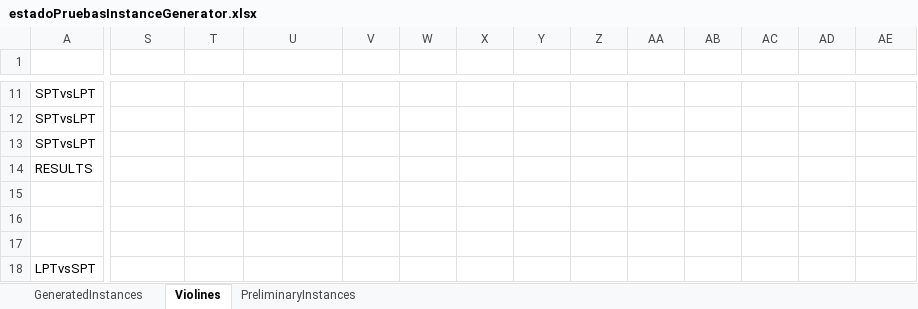
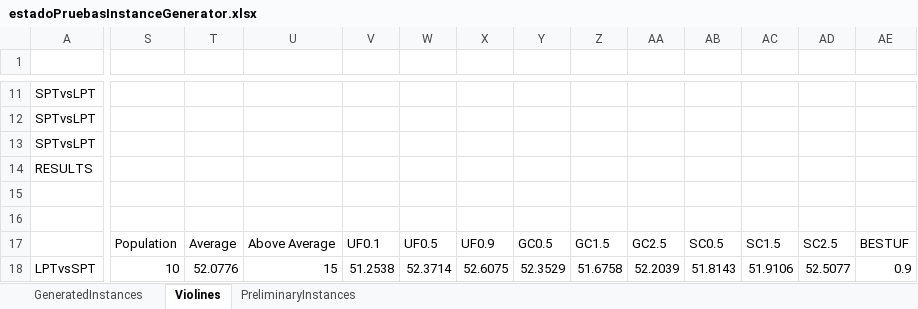
Before and after one commit to iamaya2/JSSP-Matlab-OOP, an Excel workbook: estadoPruebasInstanceGenerator.xlsx, sheet Violines, drawn as a sheet; only a part is shown, gaps mark what is left out; values as stored, in another font and other column widths than the file's, no cell formats; the diff covers the shown part only; the diff names each change by its address in the sheet, - before the commit and + after, or states it on an @@ line.

```diff
--- a/estadoPruebasInstanceGenerator.xlsx (sheet Violines)
+++ b/estadoPruebasInstanceGenerator.xlsx (sheet Violines)
-S17: (empty)
+S17: Population
-T17: (empty)
+T17: Average
-U17: (empty)
+U17: Above Average
-V17: (empty)
+V17: UF0.1
-W17: (empty)
+W17: UF0.5
-X17: (empty)
+X17: UF0.9
-Y17: (empty)
+Y17: GC0.5
-Z17: (empty)
+Z17: GC1.5
-AA17: (empty)
+AA17: GC2.5
-AB17: (empty)
+AB17: SC0.5
-AC17: (empty)
+AC17: SC1.5
-AD17: (empty)
+AD17: SC2.5
-AE17: (empty)
+AE17: BESTUF
-S18: (empty)
+S18: 10
-T18: (empty)
+T18: 52.0776
-U18: (empty)
+U18: 15
-V18: (empty)
+V18: 51.2538
-W18: (empty)
+W18: 52.3714
-X18: (empty)
+X18: 52.6075
-Y18: (empty)
+Y18: 52.3529
-Z18: (empty)
+Z18: 51.6758
-AA18: (empty)
+AA18: 52.2039
-AB18: (empty)
+AB18: 51.8143
-AC18: (empty)
+AC18: 51.9106
-AD18: (empty)
+AD18: 52.5077
-AE18: (empty)
+AE18: 0.9
```
Also changed, not shown: 1 added row, 1 removed row and 116 edited cells elsewhere in this sheet, cell formats, 3 other files.
